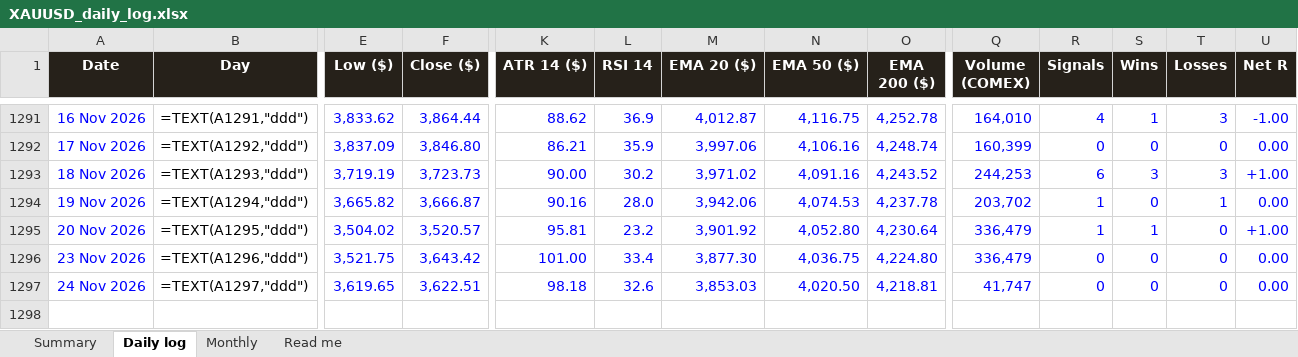
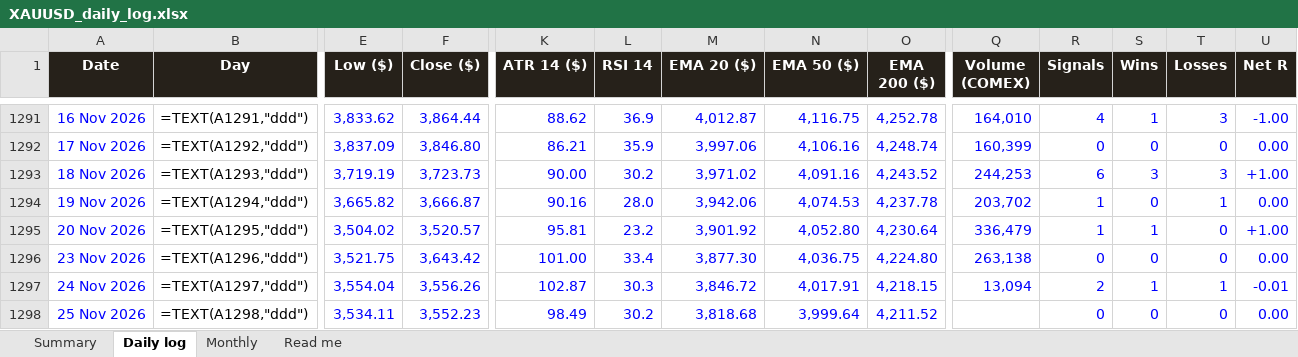
Before and after one commit to basemayman-ux/gold-agent, an Excel workbook: docs/data/XAUUSD_daily_log.xlsx, sheet Daily log, drawn as a sheet; only a part is shown, gaps mark what is left out; values as stored, in another font and other column widths than the file's, no borders; formulas without a stored value are shown as written; conditional formats not drawn; rows hold the shown columns only; the diff names each change by its address in the sheet, - before the commit and + after, or states it on an @@ line.

Commit message:
daily log 2026-11-25

```diff
--- a/docs/data/XAUUSD_daily_log.xlsx (sheet Daily log)
+++ b/docs/data/XAUUSD_daily_log.xlsx (sheet Daily log)
-Q1296 (Volume (COMEX)): 336,479
+Q1296 (Volume (COMEX)): 263,138
-E1297 (Low ($)): 3,619.65
+E1297 (Low ($)): 3,554.04
-F1297 (Close ($)): 3,622.51
+F1297 (Close ($)): 3,556.26
-K1297 (ATR 14 ($)): 98.18
+K1297 (ATR 14 ($)): 102.87
-L1297 (RSI 14): 32.6
+L1297 (RSI 14): 30.3
-M1297 (EMA 20 ($)): 3,853.03
+M1297 (EMA 20 ($)): 3,846.72
-N1297 (EMA 50 ($)): 4,020.50
+N1297 (EMA 50 ($)): 4,017.91
-O1297 (EMA 200 ($)): 4,218.81
+O1297 (EMA 200 ($)): 4,218.15
-Q1297 (Volume (COMEX)): 41,747
+Q1297 (Volume (COMEX)): 13,094
-R1297 (Signals): 0
+R1297 (Signals): 2
-S1297 (Wins): 0
+S1297 (Wins): 1
-T1297 (Losses): 0
+T1297 (Losses): 1
-U1297 (Net R): 0.00
+U1297 (Net R): -0.01
+row 1298: 25 Nov 2026 | =TEXT(A1298,"ddd") | 3,534.11 | 3,552.23 | 98.49 | 30.2 | 3,818.68 | 3,999.64 | 4,211.52 |  | 0 | 0 | 0 | 0.00
```
Also changed, not shown: 1 other file.
